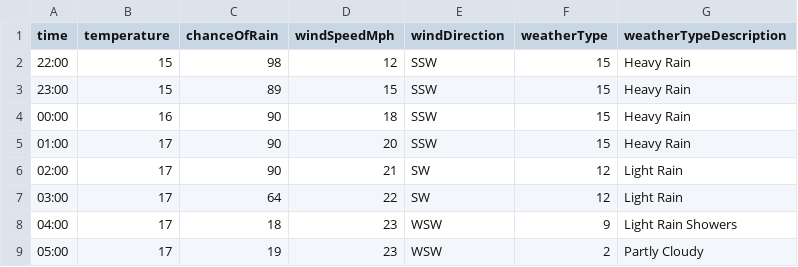
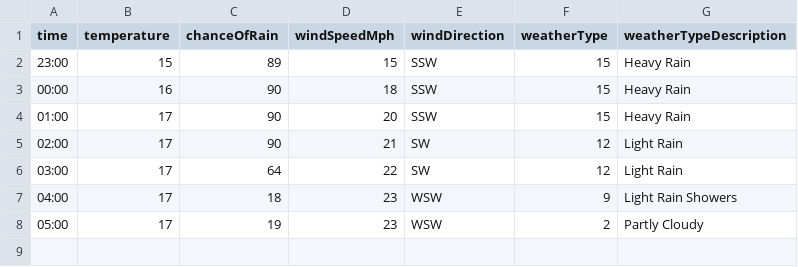
Before and after one commit to djcarter85/studland, a CSV file: _data/weather/2023-08-01.csv, drawn as a sheet; the diff names each change by its address in the sheet, - before the commit and + after, or states it on an @@ line.

Commit message:
cfa443b6-a5d1-46b7-a7aa-a52f1e6283de

```diff
--- a/_data/weather/2023-08-01.csv
+++ b/_data/weather/2023-08-01.csv
-row 2: 22:00 | 15 | 98 | 12 | SSW | 15 | Heavy Rain
```
